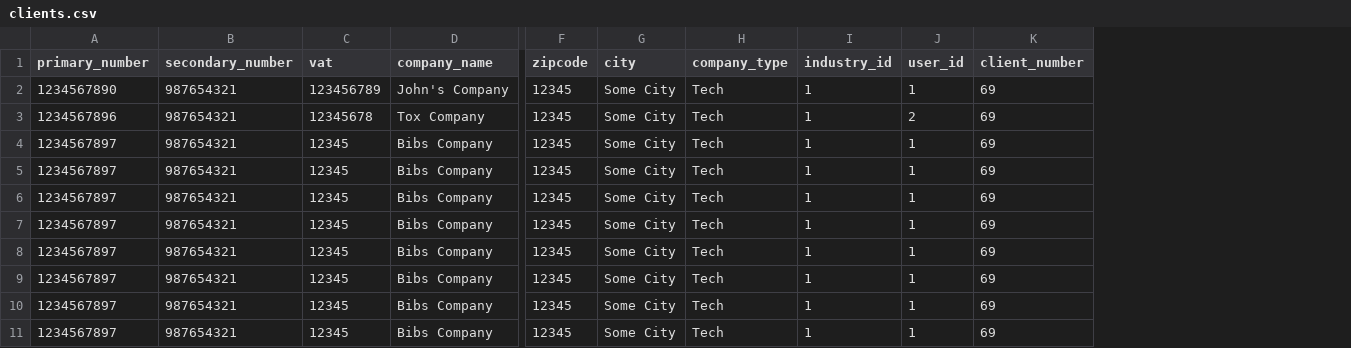
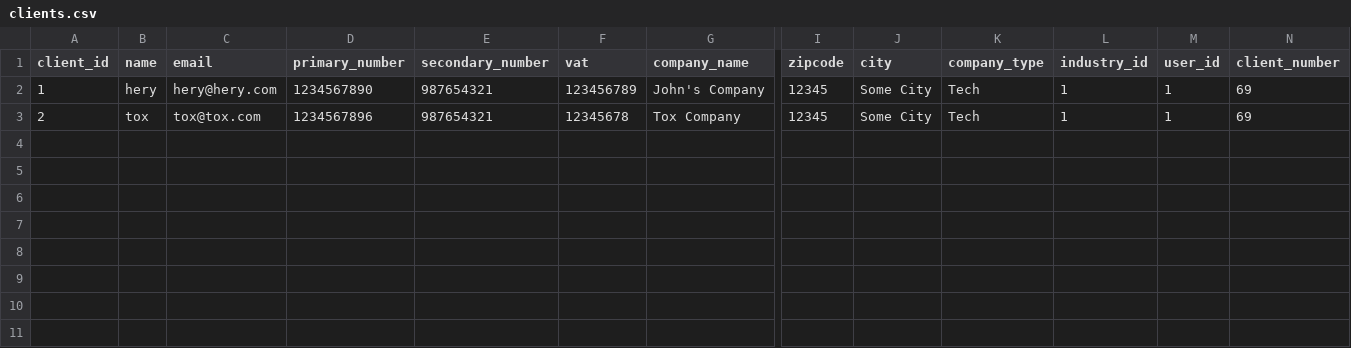
Before and after one commit to Hery0019/evaluation-crm, a CSV file: csv/clients.csv, drawn as a sheet; only a part is shown, gaps mark what is left out; removed rows and columns are numbered as before the commit, all else as after; rows hold the shown columns only; the diff names each change by its address in the sheet, - before the commit and + after, or states it on an @@ line.

```diff
--- a/csv/clients.csv
+++ b/csv/clients.csv
+column A (client_id), rows 2-3: 1 | 2
+column B (name), rows 2-3: hery | tox
+column C (email), rows 2-3: hery@hery.com | tox@tox.com
-M3 (user_id): 2
+M3 (user_id): 1
-row 4: 1234567897 | 987654321 | 12345 | Bibs Company | 12345 | Some City | Tech | 1 | 1 | 69
-row 5: 1234567897 | 987654321 | 12345 | Bibs Company | 12345 | Some City | Tech | 1 | 1 | 69
-row 6: 1234567897 | 987654321 | 12345 | Bibs Company | 12345 | Some City | Tech | 1 | 1 | 69
-row 7: 1234567897 | 987654321 | 12345 | Bibs Company | 12345 | Some City | Tech | 1 | 1 | 69
-row 8: 1234567897 | 987654321 | 12345 | Bibs Company | 12345 | Some City | Tech | 1 | 1 | 69
-row 9: 1234567897 | 987654321 | 12345 | Bibs Company | 12345 | Some City | Tech | 1 | 1 | 69
-row 10: 1234567897 | 987654321 | 12345 | Bibs Company | 12345 | Some City | Tech | 1 | 1 | 69
-row 11: 1234567897 | 987654321 | 12345 | Bibs Company | 12345 | Some City | Tech | 1 | 1 | 69
```
Also changed, not shown: 5 other files.
